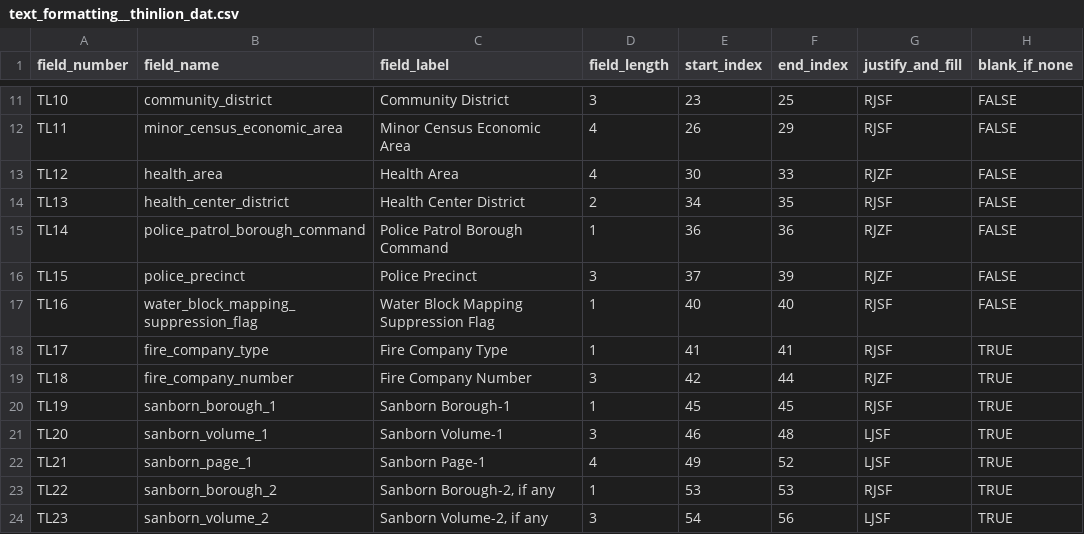
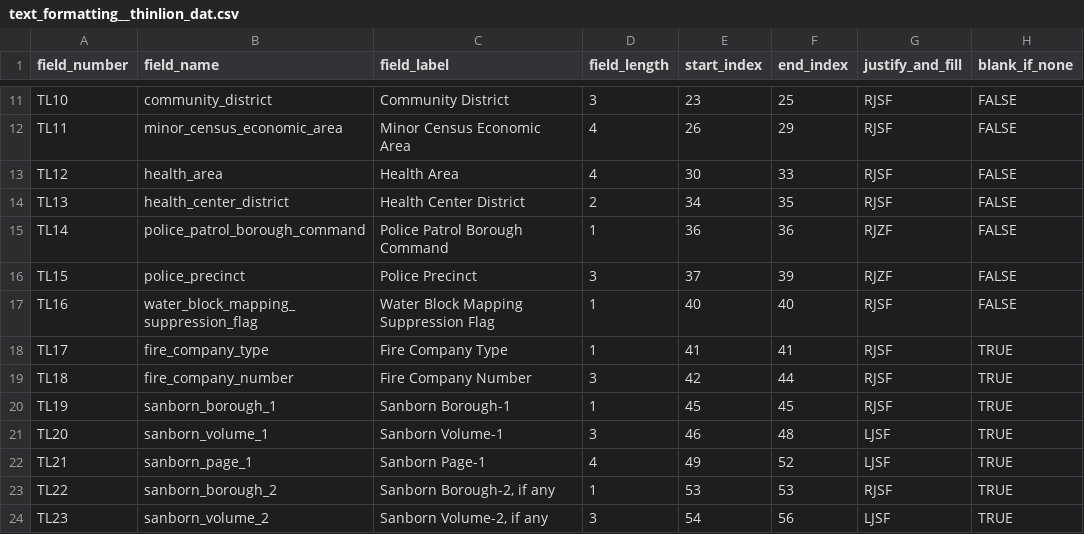
Before and after one commit to NYCPlanning/data-engineering, a CSV file: products/cscl/seeds/text_formatting/text_formatting__thinlion_dat.csv, drawn as a sheet; only a part is shown, gaps mark what is left out.

```diff
--- a/products/cscl/seeds/text_formatting/text_formatting__thinlion_dat.csv
+++ b/products/cscl/seeds/text_formatting/text_formatting__thinlion_dat.csv
@@ -12,3 +12,3 @@ TL10,community_district,Community District,3,23,25,RJSF,FALSE
 TL11,minor_census_economic_area,Minor Census Economic Area,4,26,29,RJSF,FALSE
-TL12,health_area,Health Area,4,30,33,RJZF,FALSE
+TL12,health_area,Health Area,4,30,33,RJSF,FALSE
 TL13,health_center_district,Health Center District,2,34,35,RJSF,FALSE
@@ -18,3 +18,3 @@ TL16,water_block_mapping_suppression_flag,Water Block Mapping Suppression Flag,1
 TL17,fire_company_type,Fire Company Type,1,41,41,RJSF,TRUE
-TL18,fire_company_number,Fire Company Number,3,42,44,RJZF,TRUE
+TL18,fire_company_number,Fire Company Number,3,42,44,RJSF,TRUE
 TL19,sanborn_borough_1,Sanborn Borough-1,1,45,45,RJSF,TRUE
```
Also changed, not shown: 8 other files.
